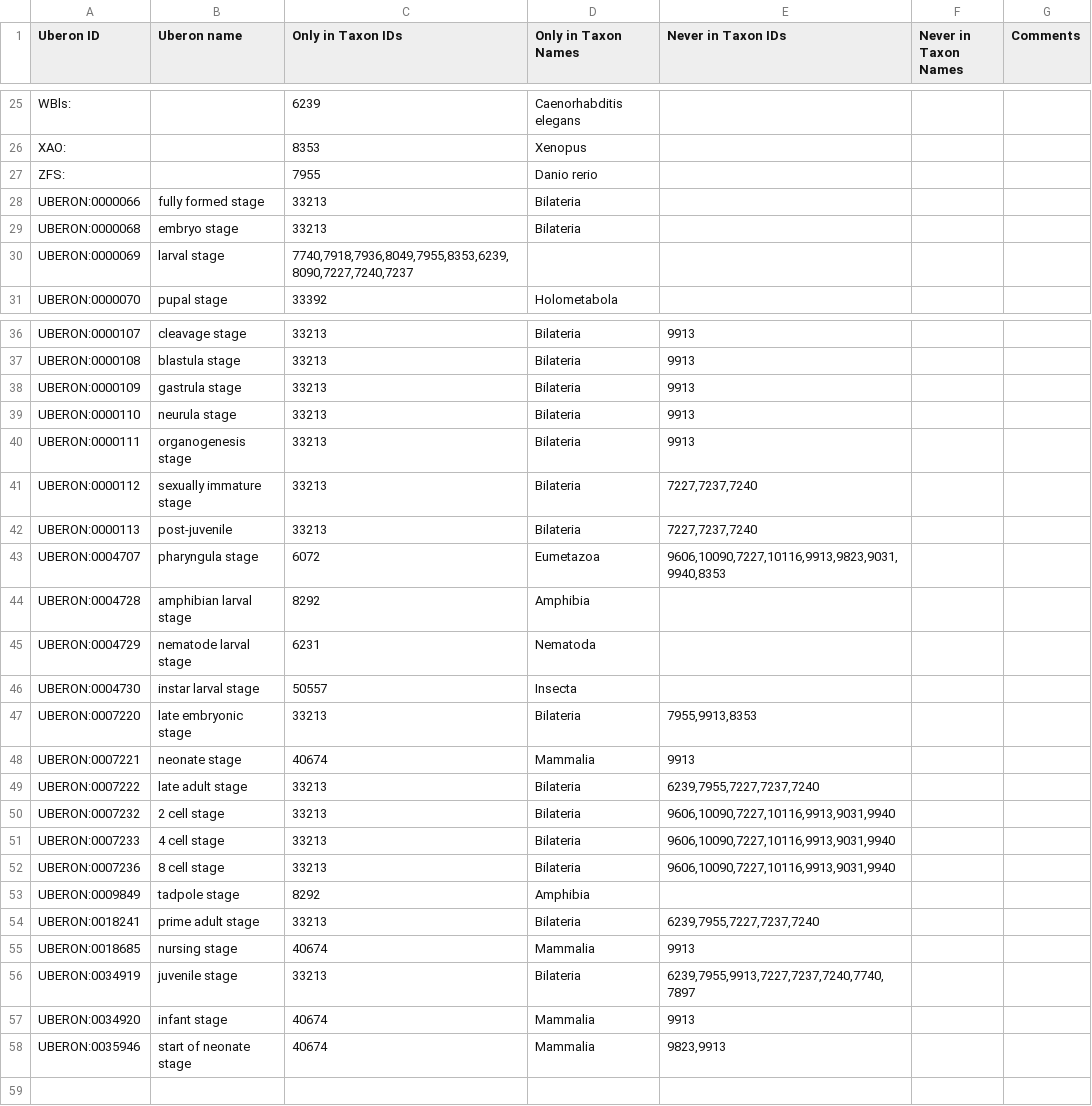
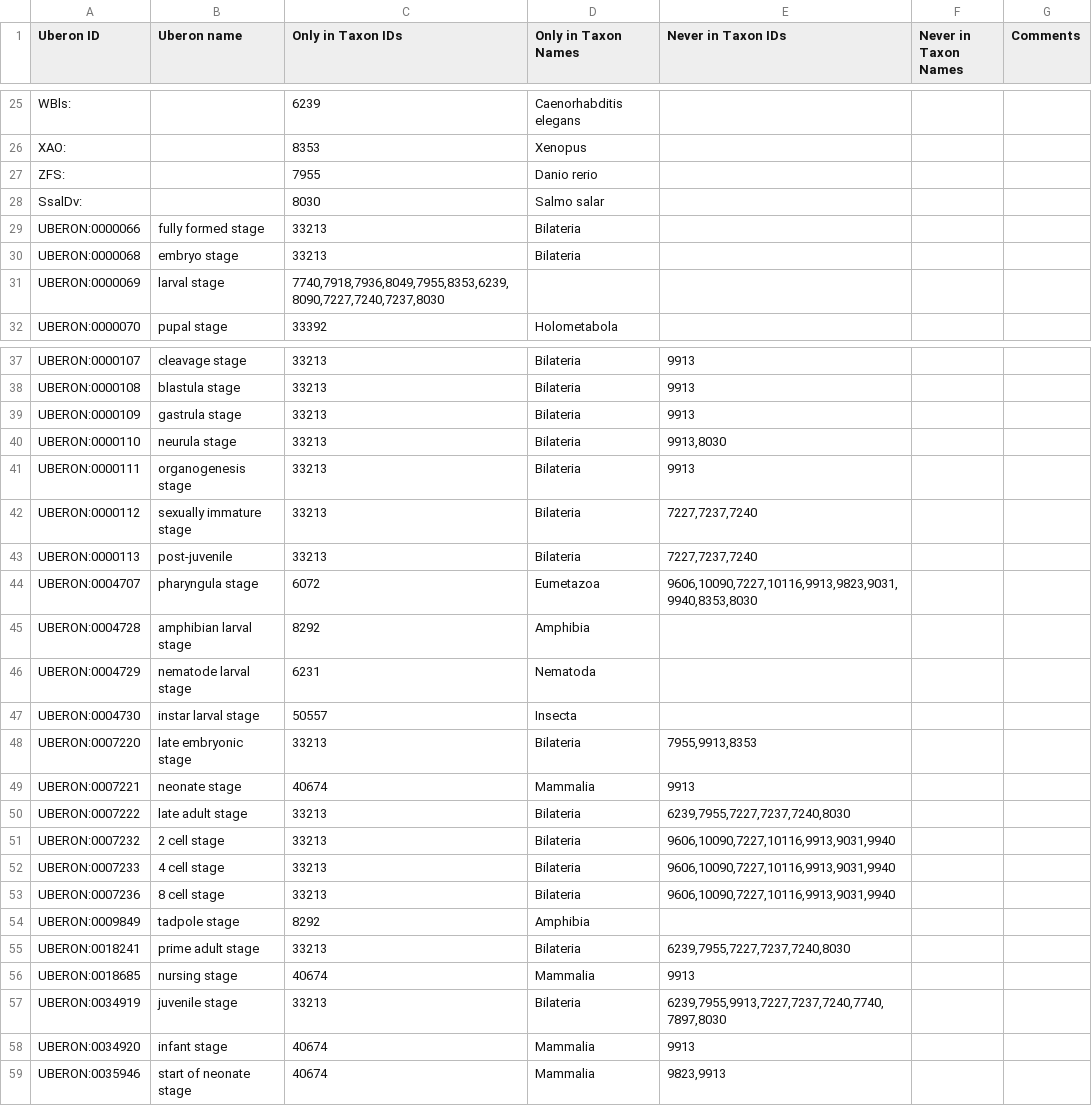
Before and after one commit to BgeeDB/bgee_pipeline, a TSV file: source_files/uberon/curatedStageTaxonConstraints.tsv, drawn as a sheet; only a part is shown, gaps mark what is left out.

Commit message:
Update curatedStageTaxonConstraints for salmon ontology

```diff
--- a/source_files/uberon/curatedStageTaxonConstraints.tsv
+++ b/source_files/uberon/curatedStageTaxonConstraints.tsv
@@ -27,5 +27,6 @@ XAO:		8353	Xenopus
 ZFS:		7955	Danio rerio			
+SsalDv:		8030	Salmo salar			
 UBERON:0000066	fully formed stage	33213	Bilateria			
 UBERON:0000068	embryo stage	33213	Bilateria			
-UBERON:0000069	larval stage	7740,7918,7936,8049,7955,8353,6239,8090,7227,7240,7237				
+UBERON:0000069	larval stage	7740,7918,7936,8049,7955,8353,6239,8090,7227,7240,7237,8030				
 UBERON:0000070	pupal stage	33392	Holometabola			
@@ -38,3 +39,3 @@ UBERON:0000108	blastula stage	33213	Bilateria	9913
 UBERON:0000109	gastrula stage	33213	Bilateria	9913		
-UBERON:0000110	neurula stage	33213	Bilateria	9913		
+UBERON:0000110	neurula stage	33213	Bilateria	9913,8030		
 UBERON:0000111	organogenesis stage	33213	Bilateria	9913		
@@ -42,3 +43,3 @@ UBERON:0000112	sexually immature stage	33213	Bilateria	7227,7237,7240
 UBERON:0000113	post-juvenile	33213	Bilateria	7227,7237,7240		
-UBERON:0004707	pharyngula stage	6072	Eumetazoa	9606,10090,7227,10116,9913,9823,9031,9940,8353		
+UBERON:0004707	pharyngula stage	6072	Eumetazoa	9606,10090,7227,10116,9913,9823,9031,9940,8353,8030		
 UBERON:0004728	amphibian larval stage	8292	Amphibia			
@@ -48,3 +49,3 @@ UBERON:0007220	late embryonic stage	33213	Bilateria	7955,9913,8353
 UBERON:0007221	neonate stage	40674	Mammalia	9913		
-UBERON:0007222	late adult stage	33213	Bilateria	6239,7955,7227,7237,7240		
+UBERON:0007222	late adult stage	33213	Bilateria	6239,7955,7227,7237,7240,8030		
 UBERON:0007232	2 cell stage	33213	Bilateria	9606,10090,7227,10116,9913,9031,9940		
@@ -53,5 +54,5 @@ UBERON:0007236	8 cell stage	33213	Bilateria	9606,10090,7227,10116,9913,9031,9940
 UBERON:0009849	tadpole stage	8292	Amphibia			
-UBERON:0018241	prime adult stage	33213	Bilateria	6239,7955,7227,7237,7240		
+UBERON:0018241	prime adult stage	33213	Bilateria	6239,7955,7227,7237,7240,8030		
 UBERON:0018685	nursing stage	40674	Mammalia	9913		
-UBERON:0034919	juvenile stage	33213	Bilateria	6239,7955,9913,7227,7237,7240,7740,7897		
+UBERON:0034919	juvenile stage	33213	Bilateria	6239,7955,9913,7227,7237,7240,7740,7897,8030		
 UBERON:0034920	infant stage	40674	Mammalia	9913		
```
